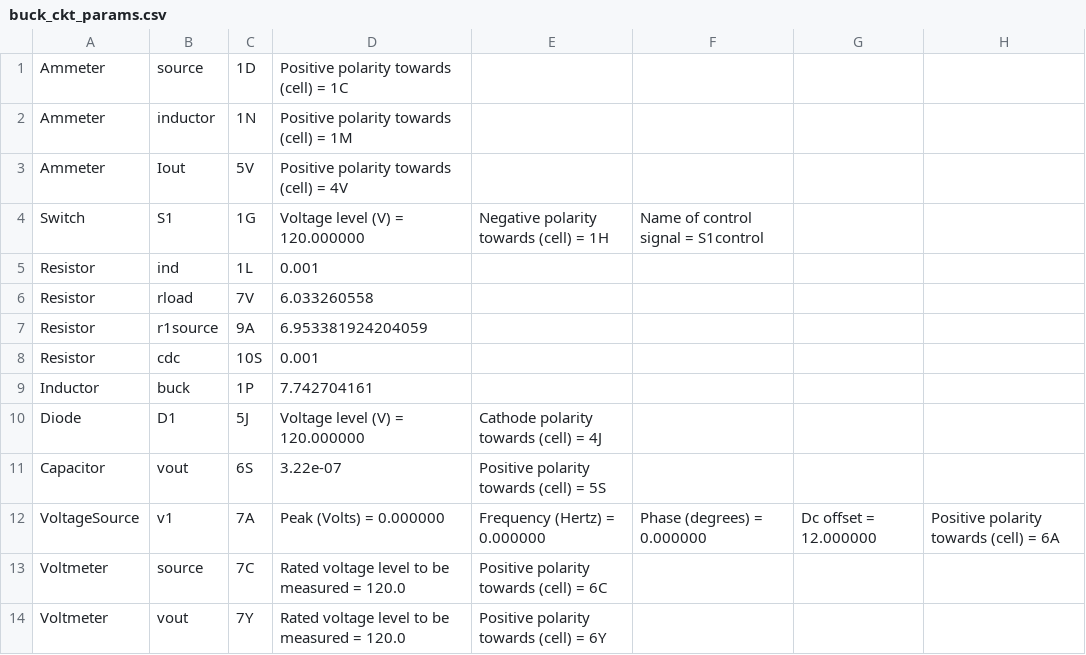
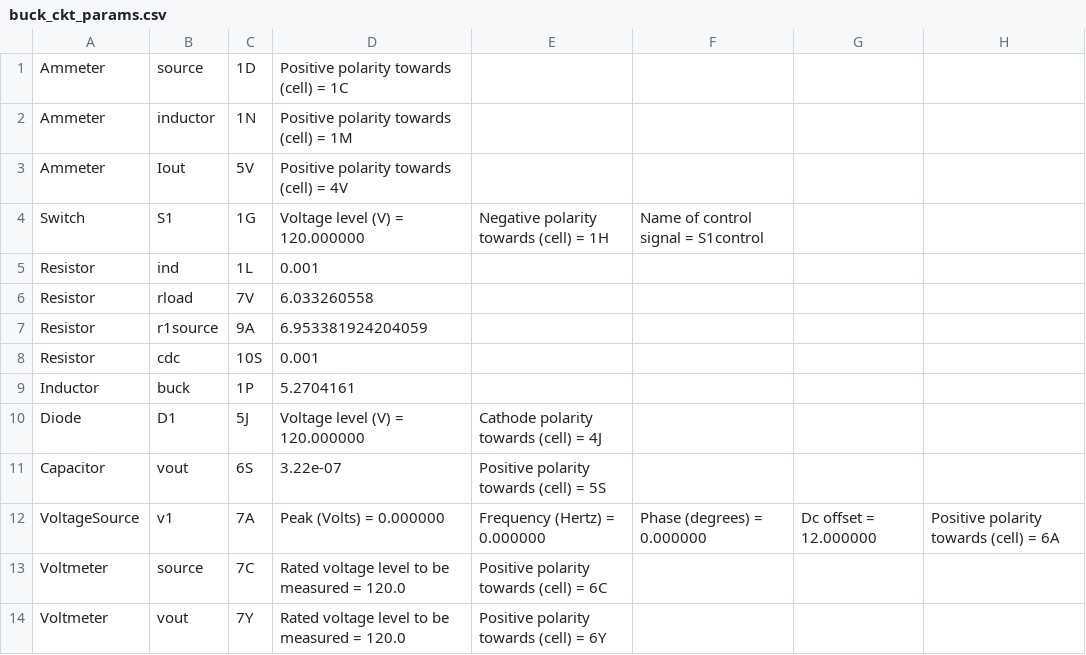
Before and after one commit to madmax3000/ice, a CSV file: buck_ckt_params.csv, drawn as a sheet.

Commit message:
errorsssss

```diff
--- a/buck_ckt_params.csv
+++ b/buck_ckt_params.csv
@@ -8,3 +8,3 @@ Resistor, r1source, 9A, 6.953381924204059,
 Resistor, cdc, 10S, 0.001,
-Inductor, buck, 1P, 7.742704161,
+Inductor, buck, 1P, 5.2704161,
 Diode, D1, 5J, Voltage level (V) = 120.000000, Cathode polarity towards (cell) = 4J,
```
